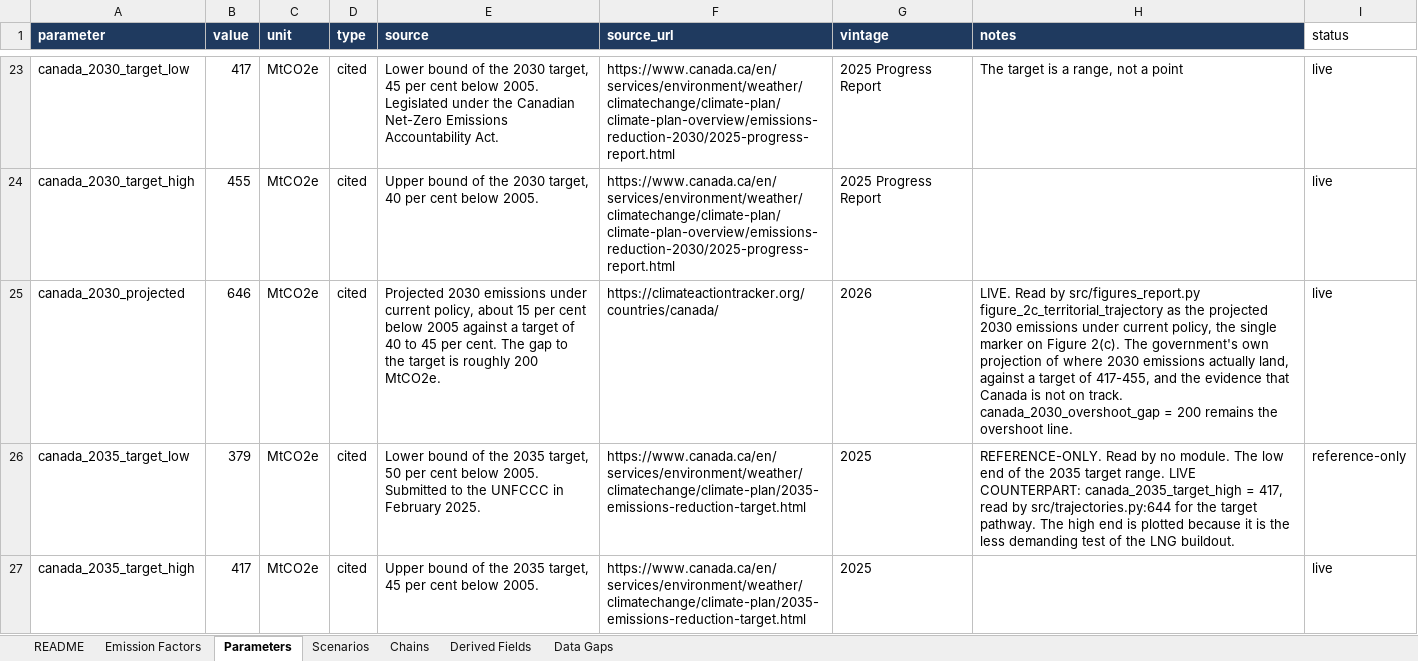
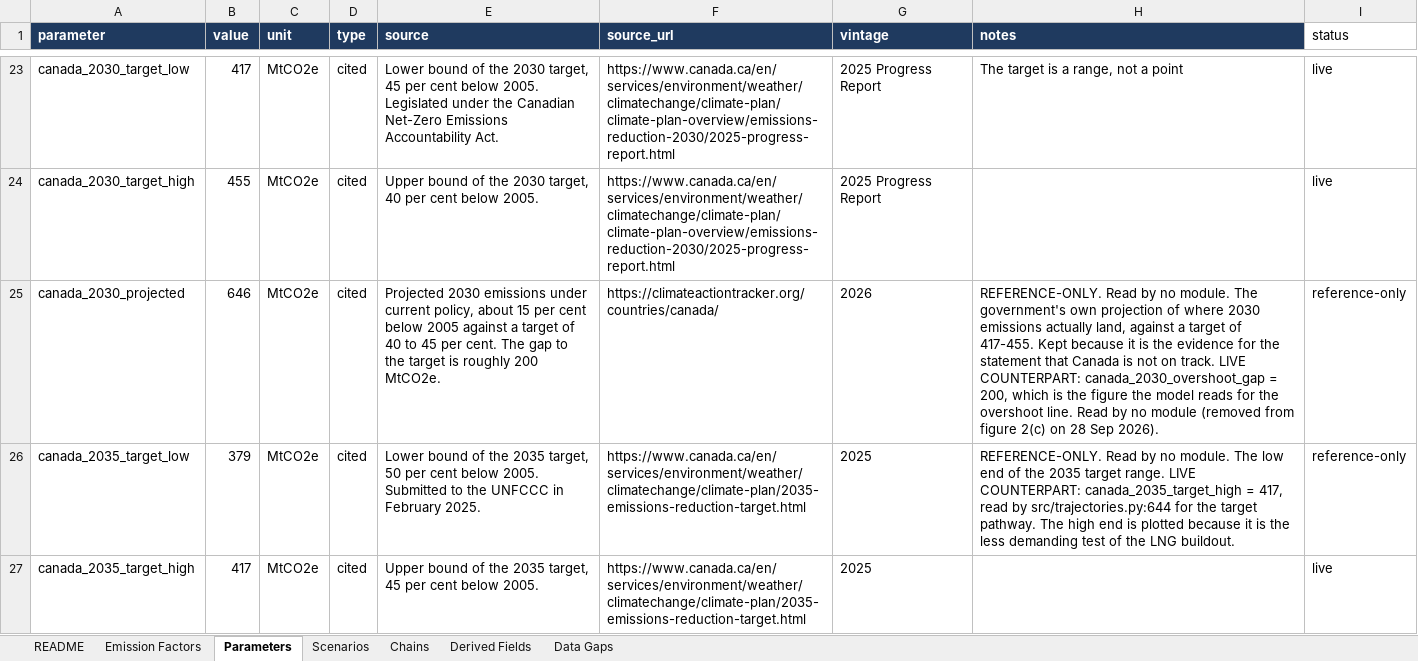
Before and after one commit to FStretch/canada_lng_carbon_bomb, an Excel workbook: Inputs/Canada_LNG_Data_Inputs.xlsx, sheet Parameters, drawn as a sheet; only a part is shown, gaps mark what is left out; values as stored, in another font and other column widths than the file's, no borders; the diff names each change by its address in the sheet, - before the commit and + after, or states it on an @@ line.

Commit message:
Revise figure 2(c): crossover dots and year lines, drop the 2030 projection

```diff
--- a/Inputs/Canada_LNG_Data_Inputs.xlsx (sheet Parameters)
+++ b/Inputs/Canada_LNG_Data_Inputs.xlsx (sheet Parameters)
-H25 (notes): LIVE. Read by src/figures_report.py figure_2c_territorial_trajectory as the projected 2030 emissions under current policy, the single marker on Figure 2(c). The government's own projection of where 2030 emissions actually land, against a target of 417-455, and the evidence that Canada is not on track. canada_2030_overshoot_gap = 200 remains the overshoot line.
+H25 (notes): REFERENCE-ONLY. Read by no module. The government's own projection of where 2030 emissions actually land, against a target of 417-455. Kept because it is the evidence for the statement that Canada is not on track. LIVE COUNTERPART: canada_2030_overshoot_gap = 200, which is the figure the model reads for the overshoot line. Read by no module (removed from figure 2(c) on 28 Sep 2026).
-I25 (status): live
+I25 (status): reference-only
```
Also changed, not shown: Outputs/Canada_LNG_Emissions_Results.xlsx, 4 other files.
